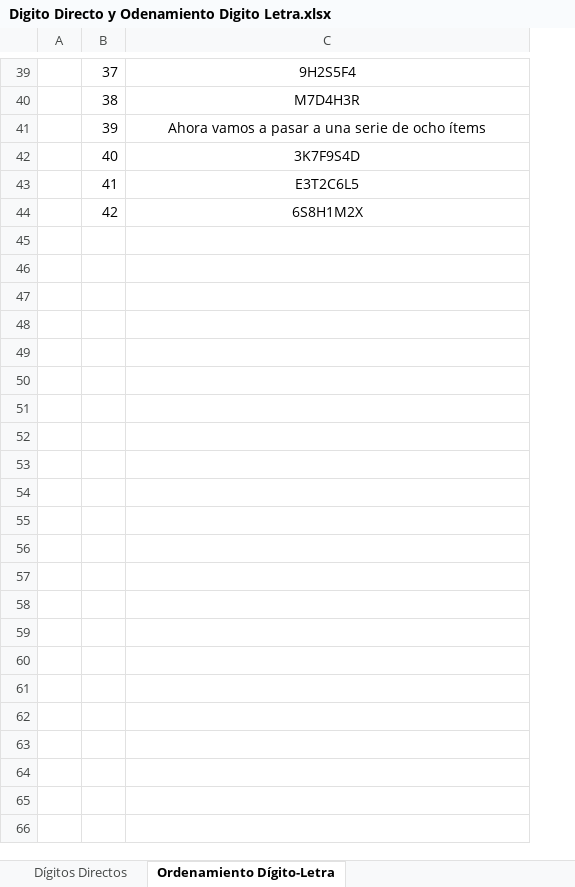
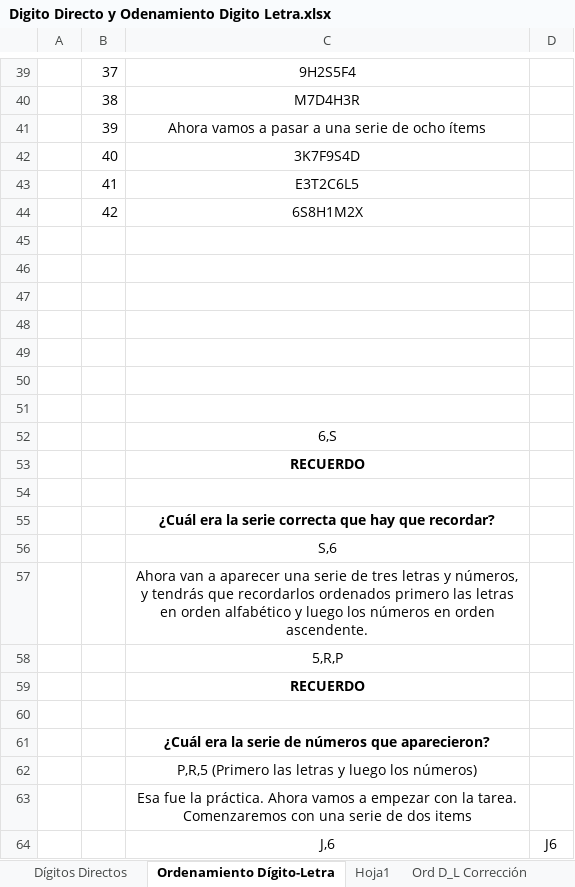
Before and after one commit to Guidoher18/pruebas_compr, an Excel workbook: Digito Directo y Odenamiento Digito Letra.xlsx, sheet Ordenamiento Dígito-Letra, drawn as a sheet; only a part is shown, gaps mark what is left out; values as stored, in another font and other column widths than the file's, no borders; the diff covers the shown part only; the diff names each change by its address in the sheet, - before the commit and + after, or states it on an @@ line.

Commit message:
Digito Letra aparentemente terminado, falta optimizar comentario

```diff
--- a/Digito Directo y Odenamiento Digito Letra.xlsx (sheet Ordenamiento Dígito-Letra)
+++ b/Digito Directo y Odenamiento Digito Letra.xlsx (sheet Ordenamiento Dígito-Letra)
+sheet tab: Hoja1
+sheet tab: Ord D_L Corrección
+column D, empty
+row 45: (empty)
+row 46: (empty)
+row 47: (empty)
+row 48: (empty)
+row 49: (empty)
+row 50: (empty)
+row 51: (empty)
+row 52:  |  | 6,S
+row 53:  |  | RECUERDO
+row 54: (empty)
+row 55:  |  | ¿Cuál era la serie correcta que hay que recordar?
+row 56:  |  | S,6
+row 57:  |  | Ahora van a aparecer una serie de tres letras y números, y tendrás que recordarlos ordenados primero las letras en orden alfabético y luego los números en orden ascendente.
+row 58:  |  | 5,R,P
+row 59:  |  | RECUERDO
+row 60: (empty)
+row 61:  |  | ¿Cuál era la serie de números que aparecieron?
+row 62:  |  | P,R,5 (Primero las letras y luego los números)
+row 63:  |  | Esa fue la práctica. Ahora vamos a empezar con la tarea. Comenzaremos con una serie de dos items
+row 64:  |  | J,6 | J6
```
Also changed, not shown: 26 added rows elsewhere in this sheet, sheet Dígitos Directos, 1 other file.
